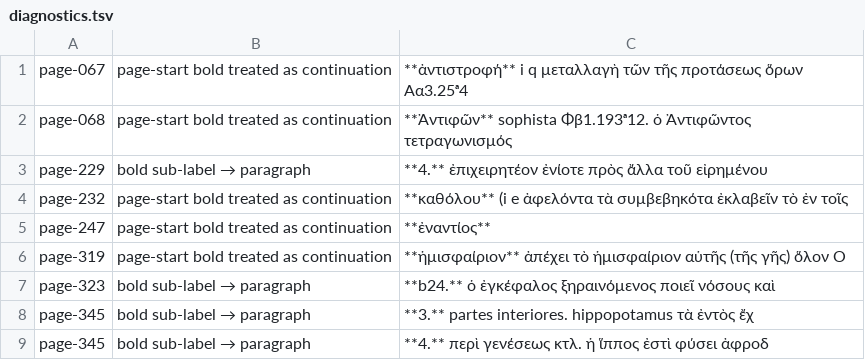
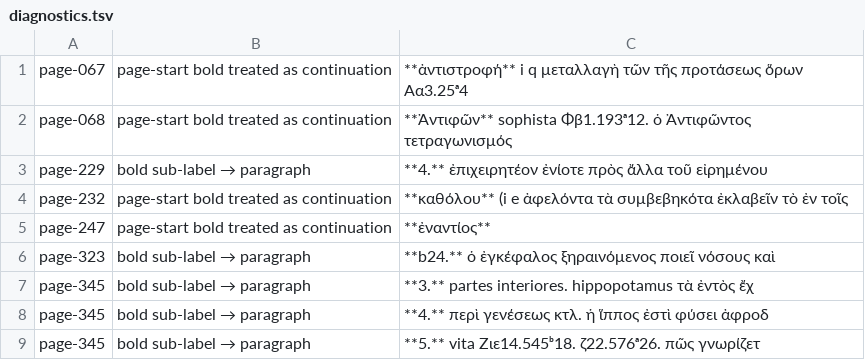
Before and after one commit to tuzzit/index_aristotelicus, a TSV file: data/diagnostics.tsv, drawn as a sheet; only a part is shown; the shorter side is filled out with more unchanged rows.

```diff
--- a/data/diagnostics.tsv
+++ b/data/diagnostics.tsv
@@ -5,3 +5,2 @@ page-232	page-start bold treated as continuation	**καθόλου** (i e ἀφε
 page-247	page-start bold treated as continuation	**ἐναντίος**
-page-319	page-start bold treated as continuation	**ἡμισφαίριον** ἀπέχει τὸ ἡμισφαίριον αὑτῆς (τῆς γῆς) ὅλον Ο
 page-323	bold sub-label → paragraph	**b24.** ὁ ἐγκέφαλος ξηραινόμενος ποιεῖ νόσους καὶ
```
Also changed, not shown: data/ou_sweep_review.tsv, src/glosses.tsv, 31 other files.
